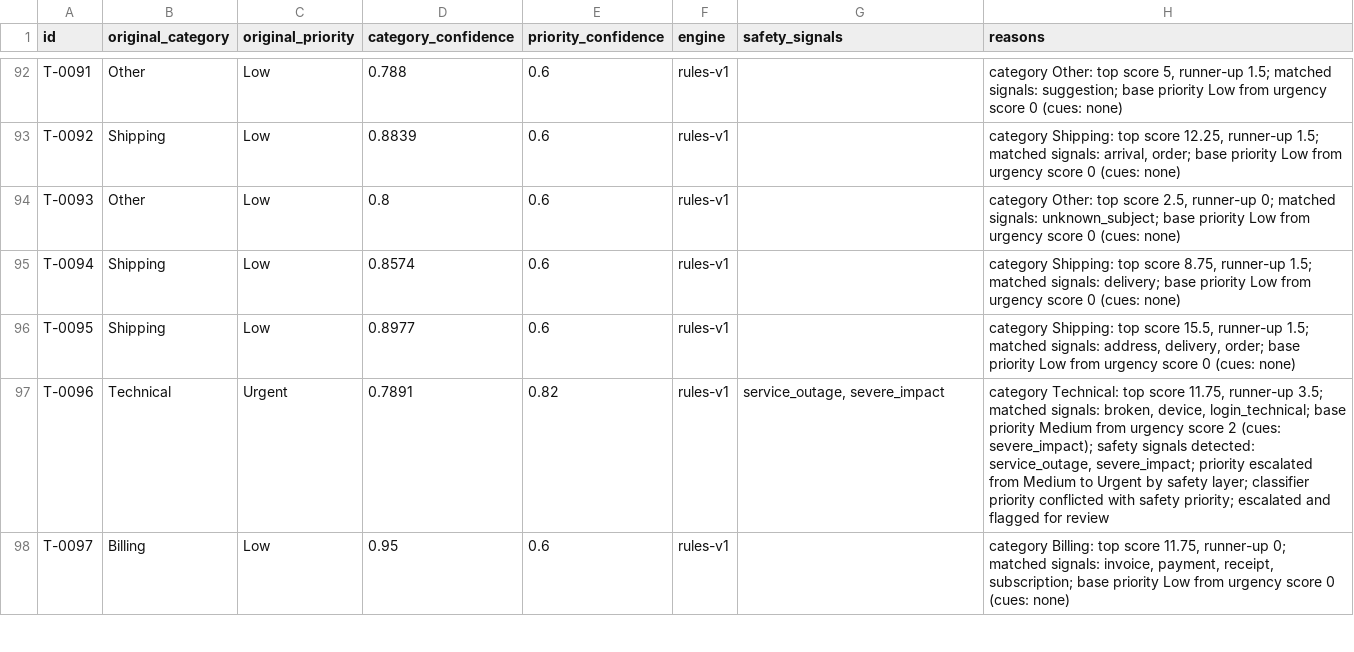
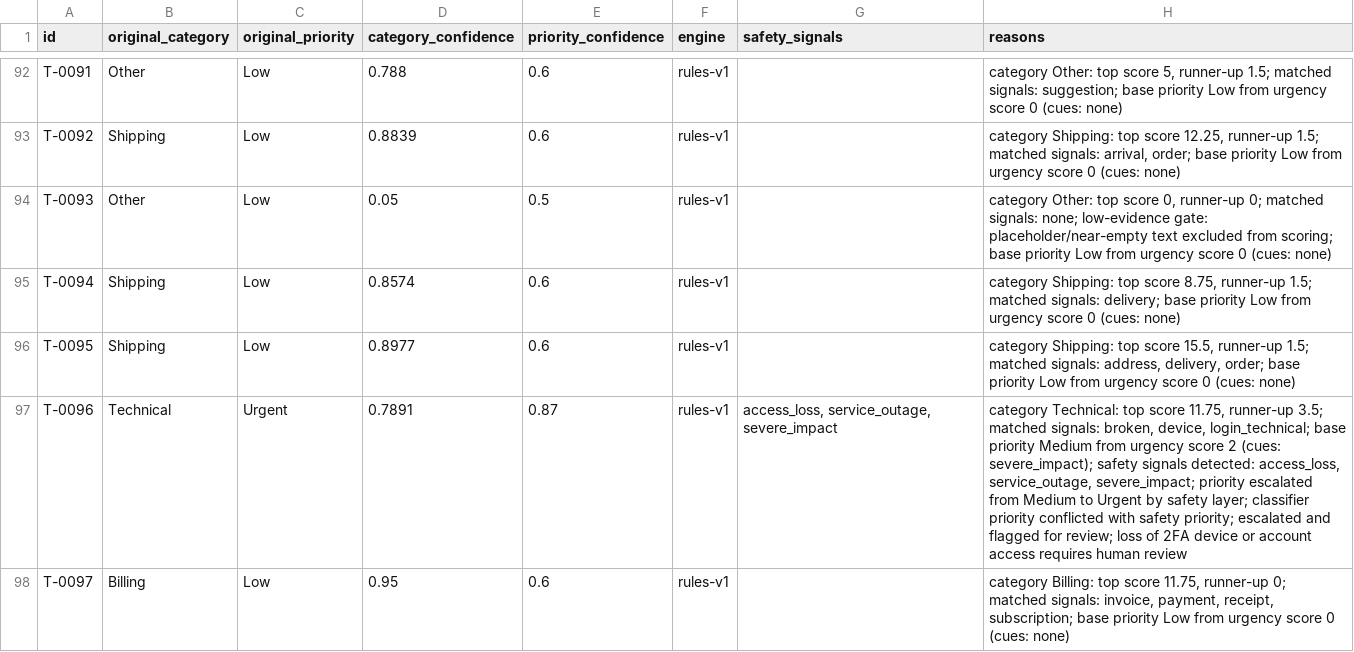
Before and after one commit to YuvrajVerma09arch/TechAhir-Project, a CSV file: artifacts/all_predictions.csv, drawn as a sheet; only a part is shown, gaps mark what is left out; the diff covers the shown part only.

Commit message:
fix: harden safety routing, persistence and review; regenerate verified 300-ticket report

```diff
--- a/artifacts/all_predictions.csv
+++ b/artifacts/all_predictions.csv
@@ -93,6 +93,6 @@ T-0091,Other,Low,0.788,0.6,rules-v1,,"category Other: top score 5, runner-up 1.5
 T-0092,Shipping,Low,0.8839,0.6,rules-v1,,"category Shipping: top score 12.25, runner-up 1.5; matched signals: arrival, order; base priority Low from urgency score 0 (cues: none)"
-T-0093,Other,Low,0.8,0.6,rules-v1,,"category Other: top score 2.5, runner-up 0; matched signals: unknown_subject; base priority Low from urgency score 0 (cues: none)"
+T-0093,Other,Low,0.05,0.5,rules-v1,,"category Other: top score 0, runner-up 0; matched signals: none; low-evidence gate: placeholder/near-empty text excluded from scoring; base priority Low from urgency score 0 (cues: none)"
 T-0094,Shipping,Low,0.8574,0.6,rules-v1,,"category Shipping: top score 8.75, runner-up 1.5; matched signals: delivery; base priority Low from urgency score 0 (cues: none)"
 T-0095,Shipping,Low,0.8977,0.6,rules-v1,,"category Shipping: top score 15.5, runner-up 1.5; matched signals: address, delivery, order; base priority Low from urgency score 0 (cues: none)"
-T-0096,Technical,Urgent,0.7891,0.82,rules-v1,"service_outage, severe_impact","category Technical: top score 11.75, runner-up 3.5; matched signals: broken, device, login_technical; base priority Medium from urgency score 2 (cues: severe_impact); safety signals detected: service_outage, severe_impact; priority escalated from Medium to Urgent by safety layer; classifier priority conflicted with safety priority; escalated and flagged for review"
+T-0096,Technical,Urgent,0.7891,0.87,rules-v1,"access_loss, service_outage, severe_impact","category Technical: top score 11.75, runner-up 3.5; matched signals: broken, device, login_technical; base priority Medium from urgency score 2 (cues: severe_impact); safety signals detected: access_loss, service_outage, severe_impact; priority escalated from Medium to Urgent by safety layer; classifier priority conflicted with safety priority; escalated and flagged for review; loss of 2FA device or account access requires human review"
 T-0097,Billing,Low,0.95,0.6,rules-v1,,"category Billing: top score 11.75, runner-up 0; matched signals: invoice, payment, receipt, subscription; base priority Low from urgency score 0 (cues: none)"
```
Also changed, not shown: 98 edited cells elsewhere in this file, artifacts/results.csv, 17 other files.
